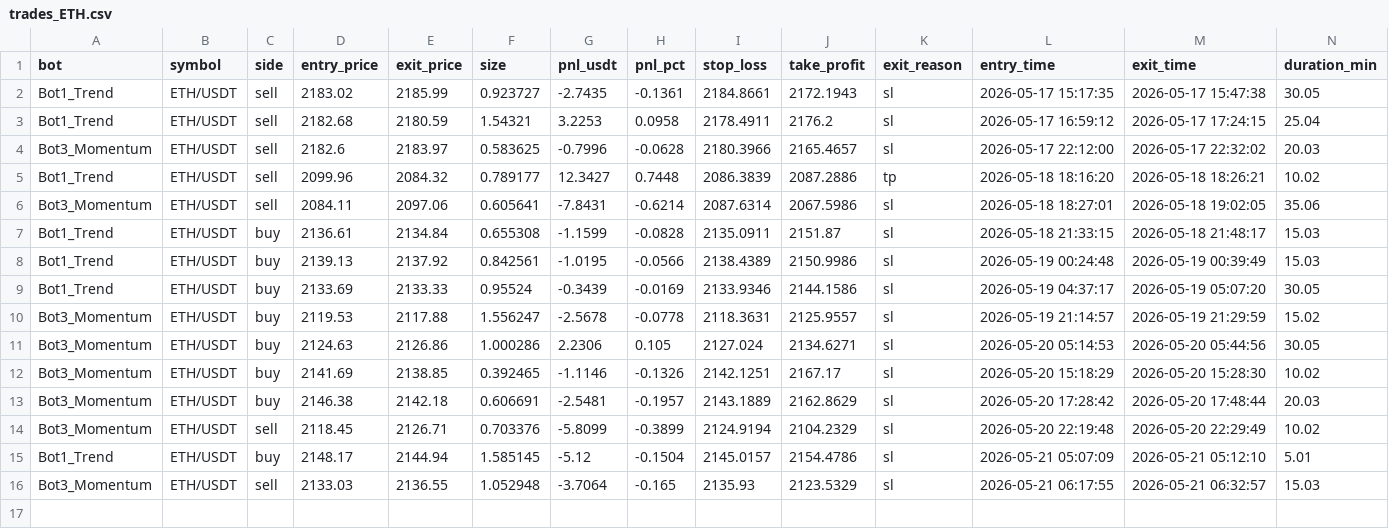
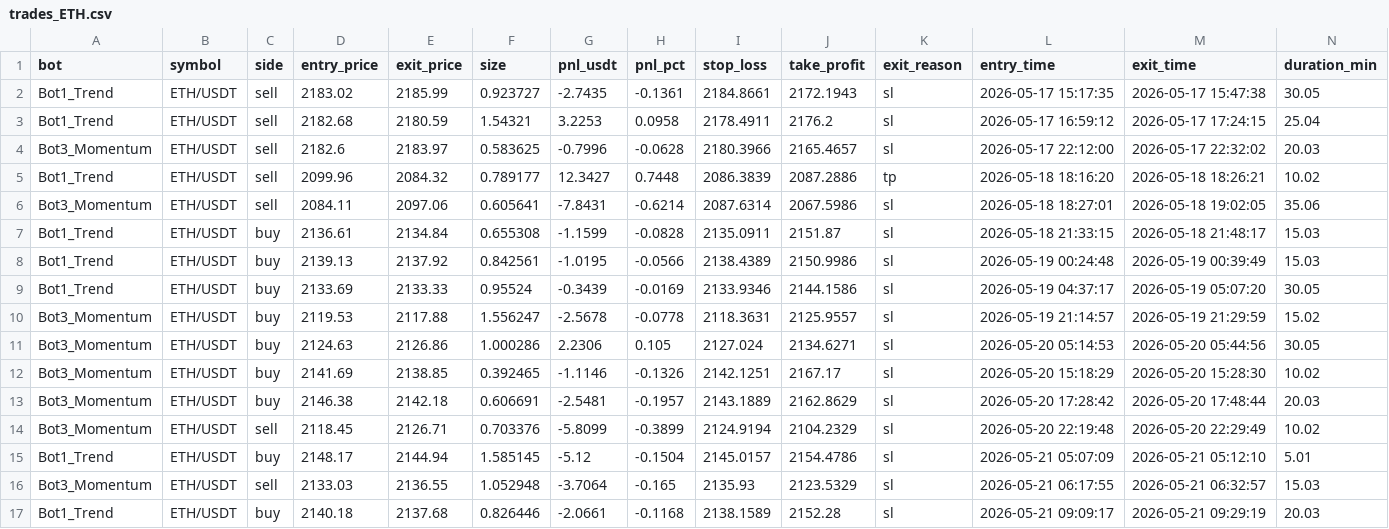
Before and after one commit to Jorjota12/trading_bots, a CSV file: trades_ETH.csv, drawn as a sheet; the diff names each change by its address in the sheet, - before the commit and + after, or states it on an @@ line.

Commit message:
update trades_ETH.csv

```diff
--- a/trades_ETH.csv
+++ b/trades_ETH.csv
+row 17: Bot1_Trend | ETH/USDT | buy | 2140.18 | 2137.68 | 0.826446 | -2.0661 | -0.1168 | 2138.1589 | 2152.28 | sl | 2026-05-21 09:09:17 | 2026-05-21 09:29:19 | 20.03
```
